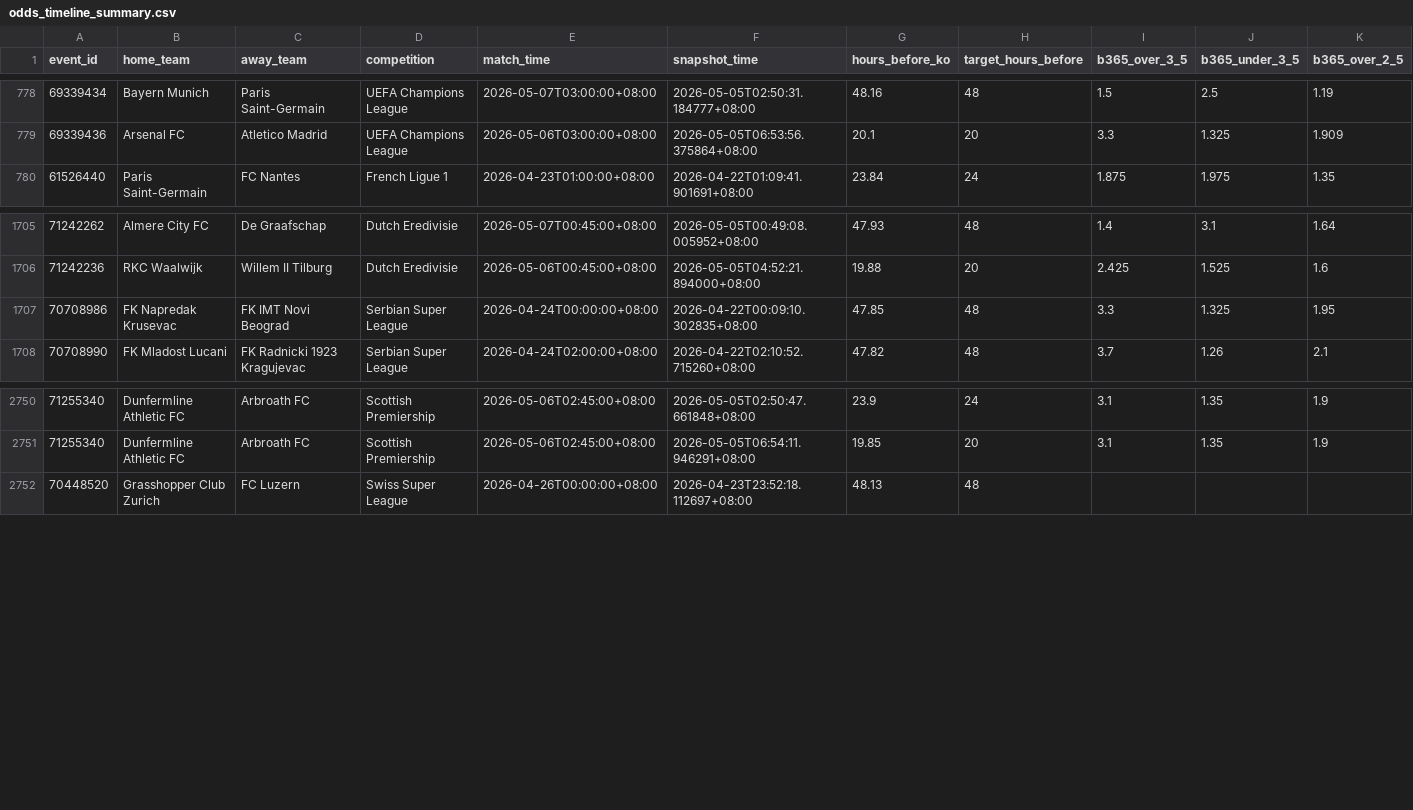
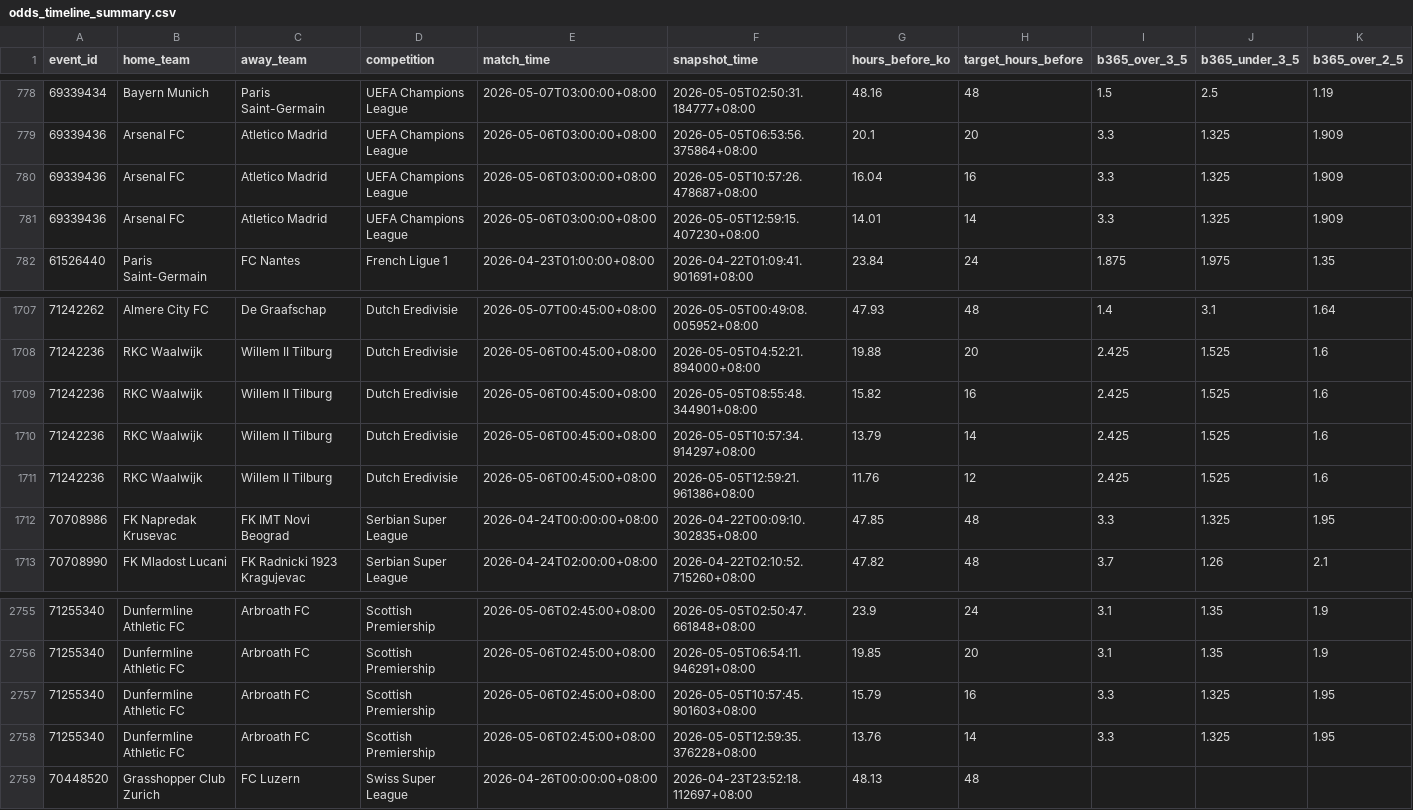
Before and after one commit to jzura/BookieGrabber, a CSV file: dashboard_data/odds_timeline_summary.csv, drawn as a sheet; only a part is shown, gaps mark what is left out; rows hold the shown columns only; the diff names each change by its address in the sheet, - before the commit and + after, or states it on an @@ line.

Commit message:
Dashboard data update 2026-05-05 13:10

```diff
--- a/dashboard_data/odds_timeline_summary.csv
+++ b/dashboard_data/odds_timeline_summary.csv
+row 780: 69339436 | Arsenal FC | Atletico Madrid | UEFA Champions League | 2026-05-06T03:00:00+08:00 | 2026-05-05T10:57:26.478687+08:00 | 16.04 | 16 | 3.3 | 1.325 | 1.909
+row 781: 69339436 | Arsenal FC | Atletico Madrid | UEFA Champions League | 2026-05-06T03:00:00+08:00 | 2026-05-05T12:59:15.407230+08:00 | 14.01 | 14 | 3.3 | 1.325 | 1.909
+row 1709: 71242236 | RKC Waalwijk | Willem II Tilburg | Dutch Eredivisie | 2026-05-06T00:45:00+08:00 | 2026-05-05T08:55:48.344901+08:00 | 15.82 | 16 | 2.425 | 1.525 | 1.6
+row 1710: 71242236 | RKC Waalwijk | Willem II Tilburg | Dutch Eredivisie | 2026-05-06T00:45:00+08:00 | 2026-05-05T10:57:34.914297+08:00 | 13.79 | 14 | 2.425 | 1.525 | 1.6
+row 1711: 71242236 | RKC Waalwijk | Willem II Tilburg | Dutch Eredivisie | 2026-05-06T00:45:00+08:00 | 2026-05-05T12:59:21.961386+08:00 | 11.76 | 12 | 2.425 | 1.525 | 1.6
+row 2757: 71255340 | Dunfermline Athletic FC | Arbroath FC | Scottish Premiership | 2026-05-06T02:45:00+08:00 | 2026-05-05T10:57:45.901603+08:00 | 15.79 | 16 | 3.3 | 1.325 | 1.95
+row 2758: 71255340 | Dunfermline Athletic FC | Arbroath FC | Scottish Premiership | 2026-05-06T02:45:00+08:00 | 2026-05-05T12:59:35.376228+08:00 | 13.76 | 14 | 3.3 | 1.325 | 1.95
```
Also changed, not shown: 3 other files.
